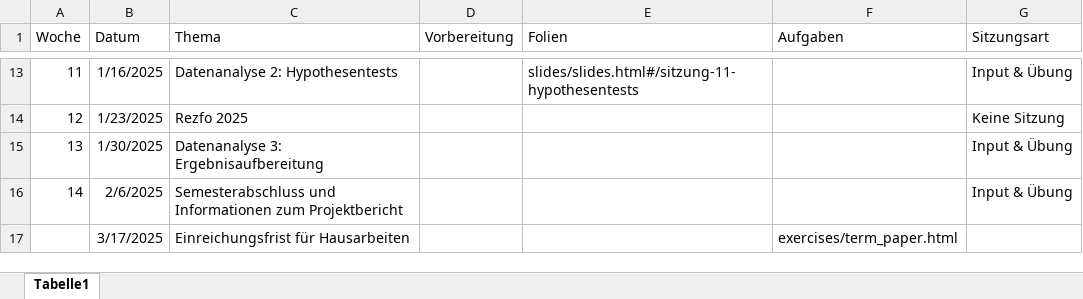
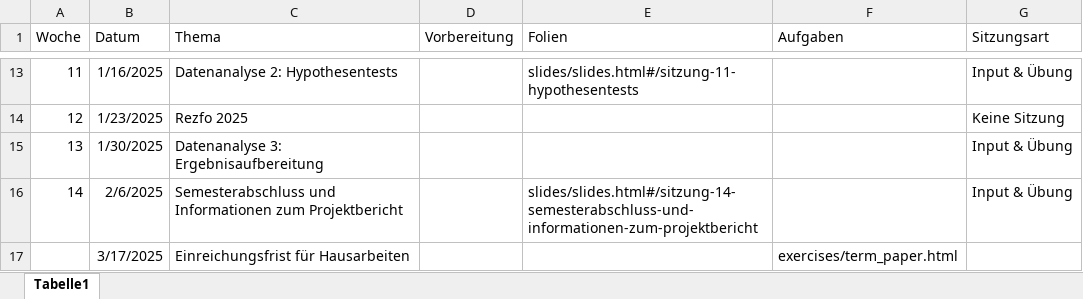
Before and after one commit to felixdidi/24-2-ia, an Excel workbook: schedule.xlsx, sheet Tabelle1, drawn as a sheet; only a part is shown, gaps mark what is left out; values as stored, in another font and other column widths than the file's, no borders; the diff names each change by its address in the sheet, - before the commit and + after, or states it on an @@ line.

```diff
--- a/schedule.xlsx (sheet Tabelle1)
+++ b/schedule.xlsx (sheet Tabelle1)
-E16 (Folien): (empty)
+E16 (Folien): slides/slides.html#/sitzung-14-semesterabschluss-und-informationen-zum-projektbericht
```
Also changed, not shown: 7 other files.
